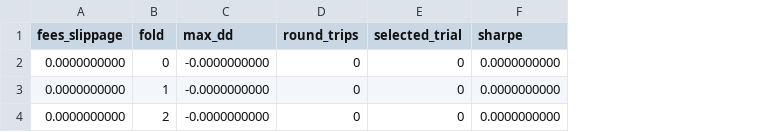
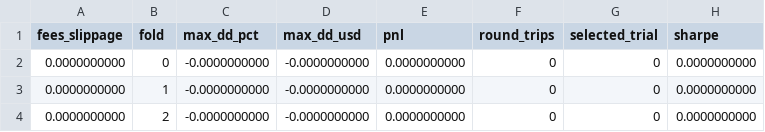
Before and after one commit to CommunityPokeOrg/index-futures-stat-arb, a CSV file: data/results/walkforward/es_spy_5m/folds.csv, drawn as a sheet; only a part is shown; the diff names each change by its address in the sheet, - before the commit and + after, or states it on an @@ line.

```diff
--- a/data/results/walkforward/es_spy_5m/folds.csv
+++ b/data/results/walkforward/es_spy_5m/folds.csv
+column D (max_dd_usd), rows 2-4: all -0.0000000000
+column E (pnl), rows 2-4: all 0.0000000000
-C1: max_dd
+C1: max_dd_pct
```
Also changed, not shown: data/results/walkforward/es_spy_5m/trials.csv, data/results/walkforward/es_spy_daily/folds.csv, 15 other files.
